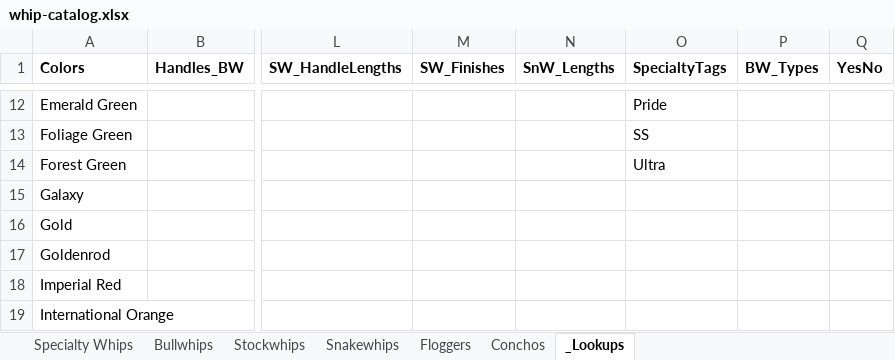
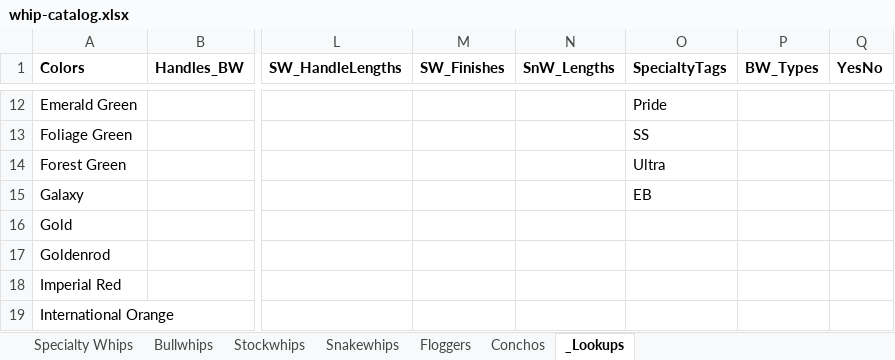
Before and after one commit to atfieldson/whipworks.com, an Excel workbook: whip-catalog.xlsx, sheet _Lookups, drawn as a sheet; only a part is shown, gaps mark what is left out; values as stored, in another font and other column widths than the file's, no borders; the diff names each change by its address in the sheet, - before the commit and + after, or states it on an @@ line.

```diff
--- a/whip-catalog.xlsx (sheet _Lookups)
+++ b/whip-catalog.xlsx (sheet _Lookups)
-O15 (SpecialtyTags): (empty)
+O15 (SpecialtyTags): EB
```
Also changed, not shown: sheet Specialty Whips.
